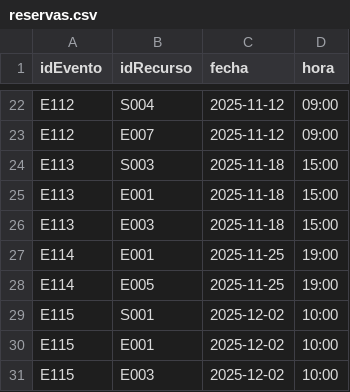
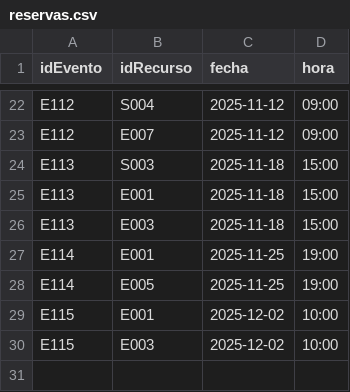
Before and after one commit to marselomorales/Eventos-Universidad, a CSV file: data/reservas.csv, drawn as a sheet; only a part is shown, gaps mark what is left out.

```diff
--- a/data/reservas.csv
+++ b/data/reservas.csv
@@ -28,3 +28,2 @@ E114;E001;2025-11-25;19:00
 E114;E005;2025-11-25;19:00
-E115;S001;2025-12-02;10:00
 E115;E001;2025-12-02;10:00
```
Also changed, not shown: reporte_eventos.csv, 4 other files.
